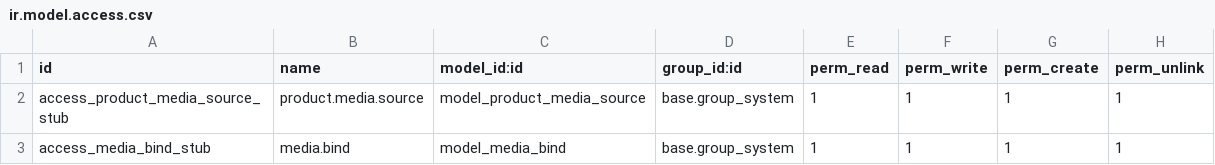
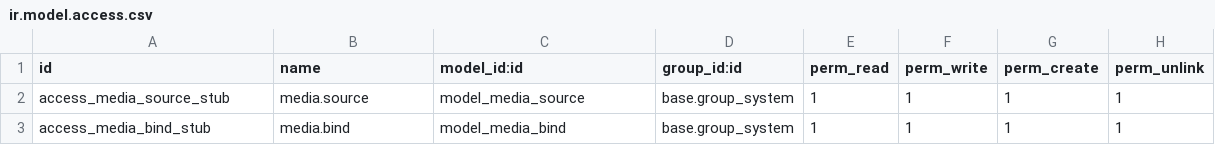
Before and after one commit to simplemind121/shopify_csv_import, a CSV file: dev/stub_addons/media_picker/security/ir.model.access.csv, drawn as a sheet.

```diff
--- a/dev/stub_addons/media_picker/security/ir.model.access.csv
+++ b/dev/stub_addons/media_picker/security/ir.model.access.csv
@@ -1,3 +1,3 @@
 id,name,model_id:id,group_id:id,perm_read,perm_write,perm_create,perm_unlink
-access_product_media_source_stub,product.media.source,model_product_media_source,base.group_system,1,1,1,1
+access_media_source_stub,media.source,model_media_source,base.group_system,1,1,1,1
 access_media_bind_stub,media.bind,model_media_bind,base.group_system,1,1,1,1
```
Also changed, not shown: 31 other files.
